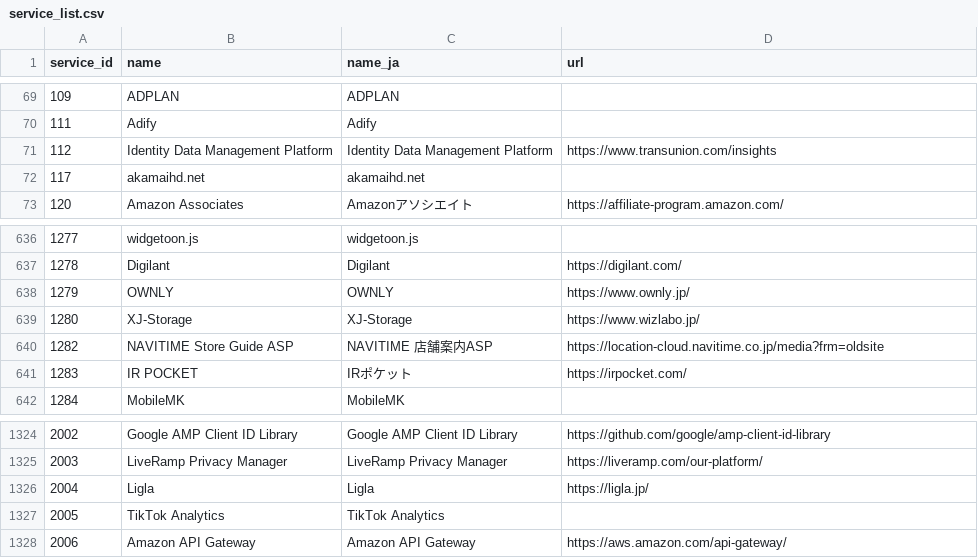
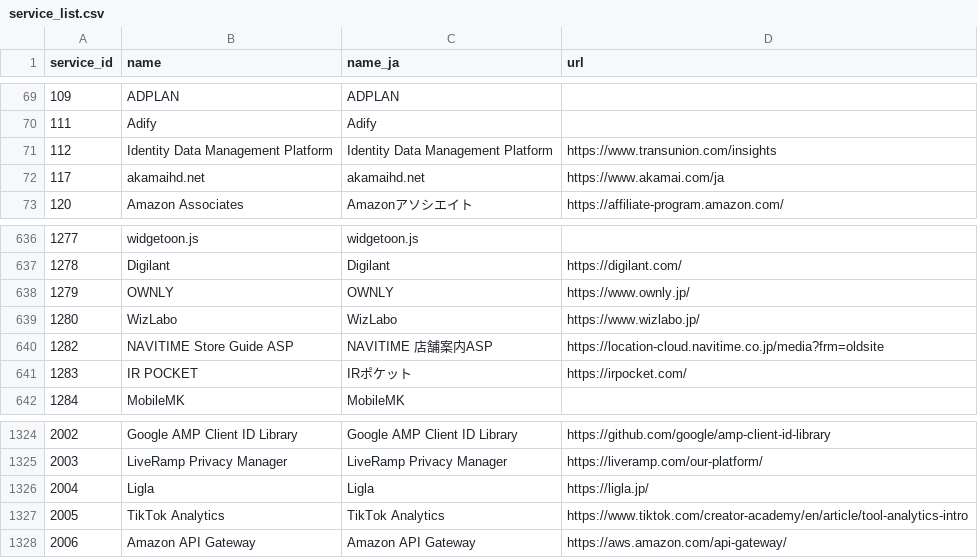
Before and after one commit to datasign-inc/webtru_documents, a CSV file: service_list.csv, drawn as a sheet; only a part is shown, gaps mark what is left out; the diff covers the shown part only.

```diff
--- a/service_list.csv
+++ b/service_list.csv
@@ -71,3 +71,3 @@
 112,Identity Data Management Platform,Identity Data Management Platform,https://www.transunion.com/insights
-117,akamaihd.net,akamaihd.net,
+117,akamaihd.net,akamaihd.net,https://www.akamai.com/ja
 120,Amazon Associates,Amazonアソシエイト,https://affiliate-program.amazon.com/
@@ -638,3 +638,3 @@
 1279,OWNLY,OWNLY,https://www.ownly.jp/
-1280,XJ-Storage,XJ-Storage,https://www.wizlabo.jp/
+1280,WizLabo,WizLabo,https://www.wizlabo.jp/
 1282,NAVITIME Store Guide ASP,NAVITIME 店舗案内ASP,https://location-cloud.navitime.co.jp/media?frm=oldsite
@@ -1326,3 +1326,3 @@
 2004,Ligla,Ligla,https://ligla.jp/
-2005,TikTok Analytics,TikTok Analytics,
+2005,TikTok Analytics,TikTok Analytics,https://www.tiktok.com/creator-academy/en/article/tool-analytics-intro
 2006,Amazon API Gateway,Amazon API Gateway,https://aws.amazon.com/api-gateway/
```
Also changed, not shown: 13 added rows and 7 edited cells elsewhere in this file.
